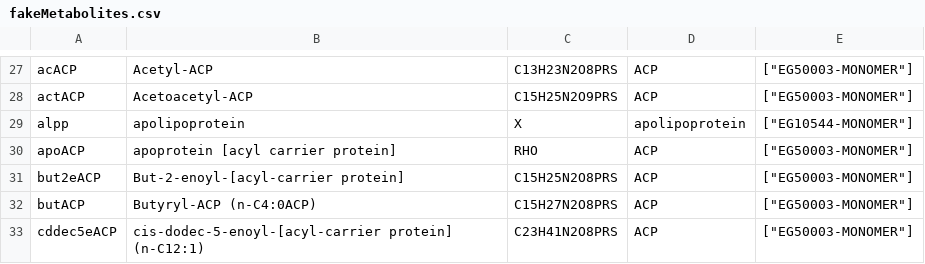
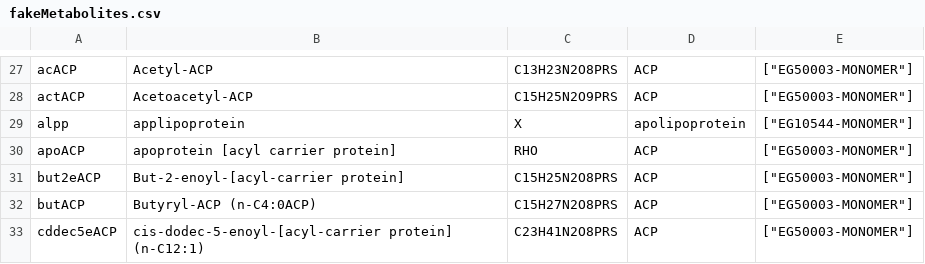
Before and after one commit to CovertLab/WholeCellEcoliRelease, a CSV file: data/intermediate/fakeMetabolites.csv, drawn as a sheet; only a part is shown, gaps mark what is left out; the diff names each change by its address in the sheet, - before the commit and + after, or states it on an @@ line.

```diff
--- a/data/intermediate/fakeMetabolites.csv
+++ b/data/intermediate/fakeMetabolites.csv
-B29: apolipoprotein
+B29: applipoprotein
```
Also changed, not shown: 1 other file.
